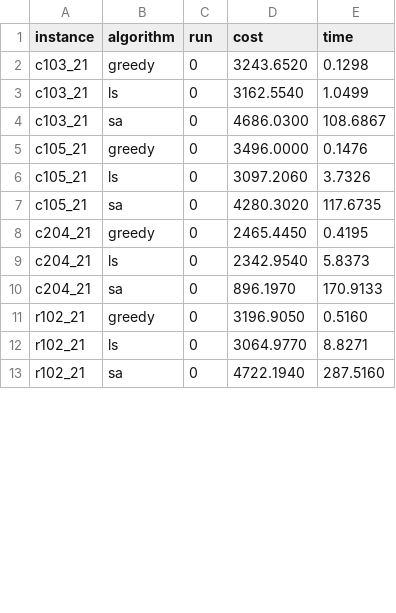
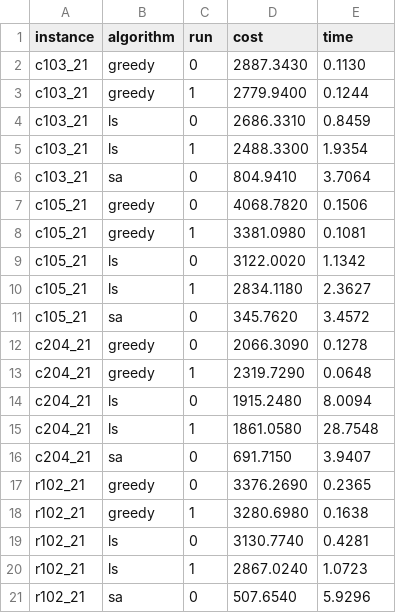
Before and after one commit to rami-shalhoub/EVRPTW, a CSV file: algo_run_data.csv, drawn as a sheet; only a part is shown; the diff covers the shown part only.

```diff
--- a/algo_run_data.csv
+++ b/algo_run_data.csv
@@ -1,13 +1,21 @@
 instance,algorithm,run,cost,time
-c103_21,greedy,0,3243.6520,0.1298
-c103_21,ls,0,3162.5540,1.0499
-c103_21,sa,0,4686.0300,108.6867
-c105_21,greedy,0,3496.0000,0.1476
-c105_21,ls,0,3097.2060,3.7326
-c105_21,sa,0,4280.3020,117.6735
-c204_21,greedy,0,2465.4450,0.4195
-c204_21,ls,0,2342.9540,5.8373
-c204_21,sa,0,896.1970,170.9133
-r102_21,greedy,0,3196.9050,0.5160
-r102_21,ls,0,3064.9770,8.8271
-r102_21,sa,0,4722.1940,287.5160
+c103_21,greedy,0,2887.3430,0.1130
+c103_21,greedy,1,2779.9400,0.1244
+c103_21,ls,0,2686.3310,0.8459
+c103_21,ls,1,2488.3300,1.9354
+c103_21,sa,0,804.9410,3.7064
+c105_21,greedy,0,4068.7820,0.1506
+c105_21,greedy,1,3381.0980,0.1081
+c105_21,ls,0,3122.0020,1.1342
+c105_21,ls,1,2834.1180,2.3627
+c105_21,sa,0,345.7620,3.4572
+c204_21,greedy,0,2066.3090,0.1278
+c204_21,greedy,1,2319.7290,0.0648
+c204_21,ls,0,1915.2480,8.0094
+c204_21,ls,1,1861.0580,28.7548
+c204_21,sa,0,691.7150,3.9407
+r102_21,greedy,0,3376.2690,0.2365
+r102_21,greedy,1,3280.6980,0.1638
+r102_21,ls,0,3130.7740,0.4281
+r102_21,ls,1,2867.0240,1.0723
+r102_21,sa,0,507.6540,5.9296
```
Also changed, not shown: 12 added rows and 36 edited cells elsewhere in this file, summary_results.csv, 32 other files.
